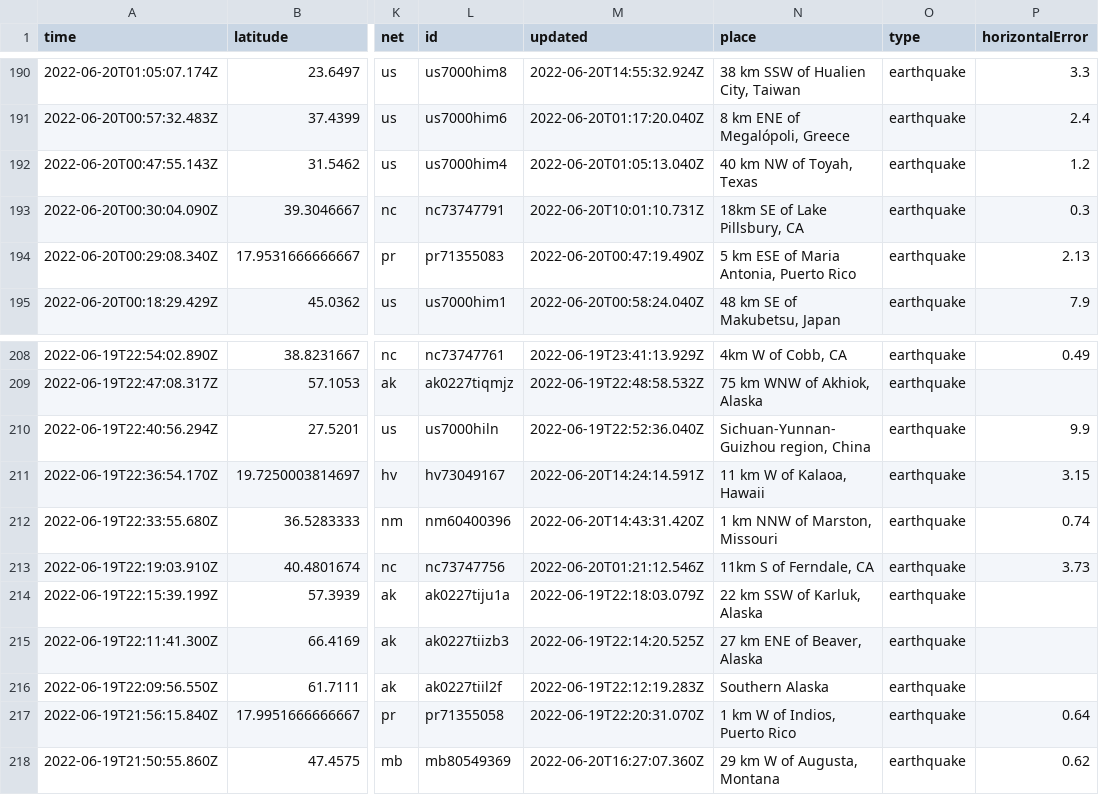
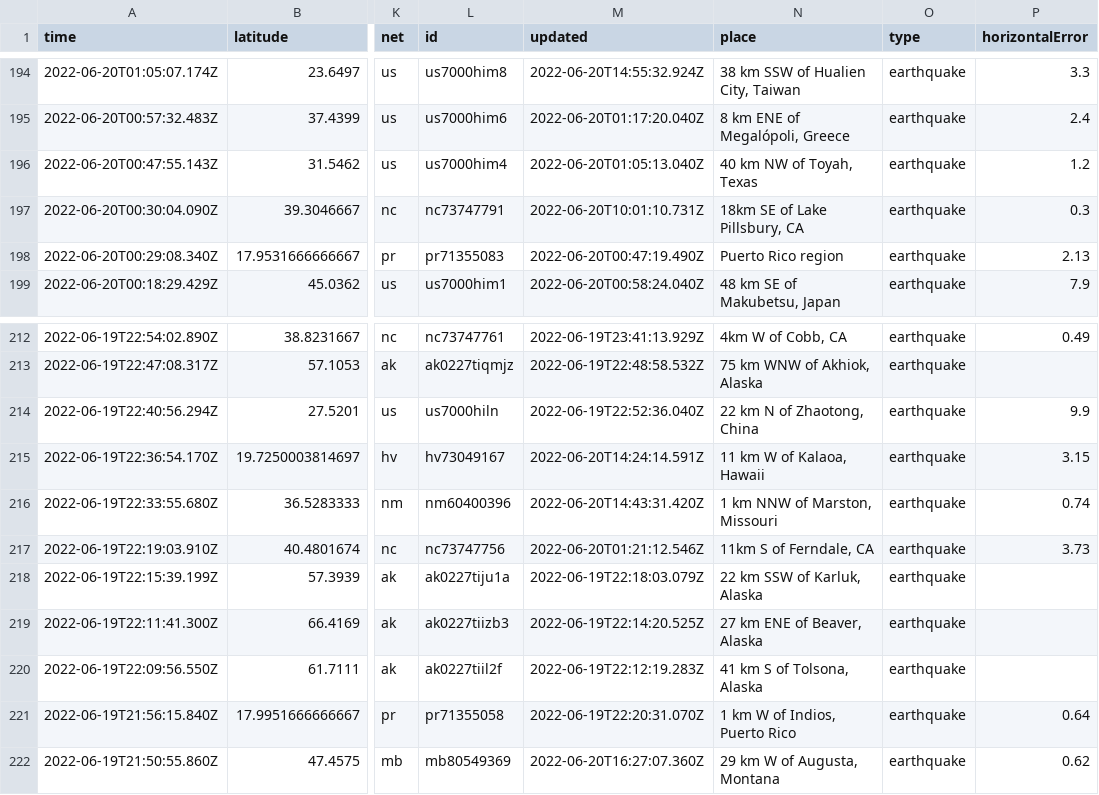
Before and after one commit to CHelmsenterprisenewscom/my-reporting-robot, a CSV file: usgs_current.csv, drawn as a sheet; only a part is shown, gaps mark what is left out; addresses are those after the commit; the diff covers the shown part only; the diff names each change by its address in the sheet, - before the commit and + after, or states it on an @@ line.

```diff
--- a/usgs_current.csv
+++ b/usgs_current.csv
-N198 (place): 5 km ESE of Maria Antonia, Puerto Rico
+N198 (place): Puerto Rico region
-N214 (place): Sichuan-Yunnan-Guizhou region, China
+N214 (place): 22 km N of Zhaotong, China
-N220 (place): Southern Alaska
+N220 (place): 41 km S of Tolsona, Alaska
```
Also changed, not shown: 5 added rows, 3 removed rows and 8 edited cells elsewhere in this file.
